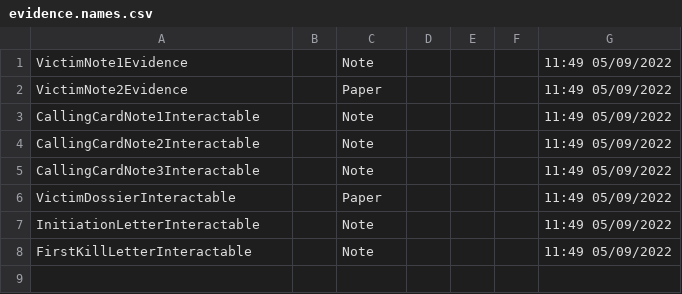
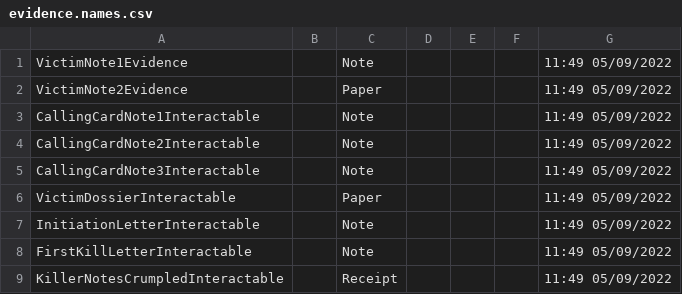
Before and after one commit to crispiboi/MurderCult, a CSV file: DDSContent/Strings/English/Evidence/evidence.names.csv, drawn as a sheet.

```diff
--- a/DDSContent/Strings/English/Evidence/evidence.names.csv
+++ b/DDSContent/Strings/English/Evidence/evidence.names.csv
@@ -8 +8,2 @@ InitiationLetterInteractable,,"Note",,,,11:49 05/09/2022
 FirstKillLetterInteractable,,"Note",,,,11:49 05/09/2022
+KillerNotesCrumpledInteractable,,"Receipt",,,,11:49 05/09/2022
```
Also changed, not shown: DDSContent/Strings/English/DDS/dds.blocks.csv, 14 other files.
